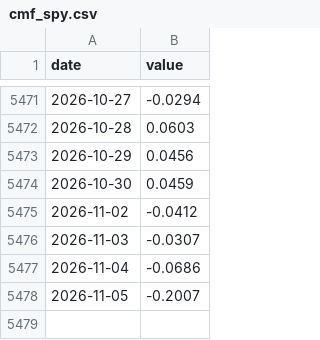
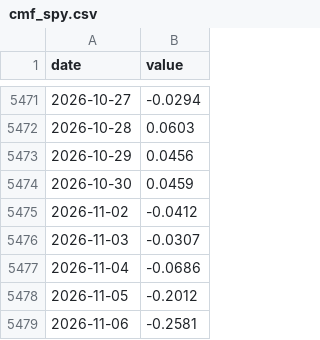
Before and after one commit to Michaelz1599/forte-markets, a CSV file: data/series/cmf_spy.csv, drawn as a sheet; only a part is shown, gaps mark what is left out.

```diff
--- a/data/series/cmf_spy.csv
+++ b/data/series/cmf_spy.csv
@@ -5477,2 +5477,3 @@ date,value
 2026-11-04,-0.0686
-2026-11-05,-0.2007
+2026-11-05,-0.2012
+2026-11-06,-0.2581
```
Also changed, not shown: data/series/cu_au.csv, data/series/eis_cmf.csv, 37 other files.
